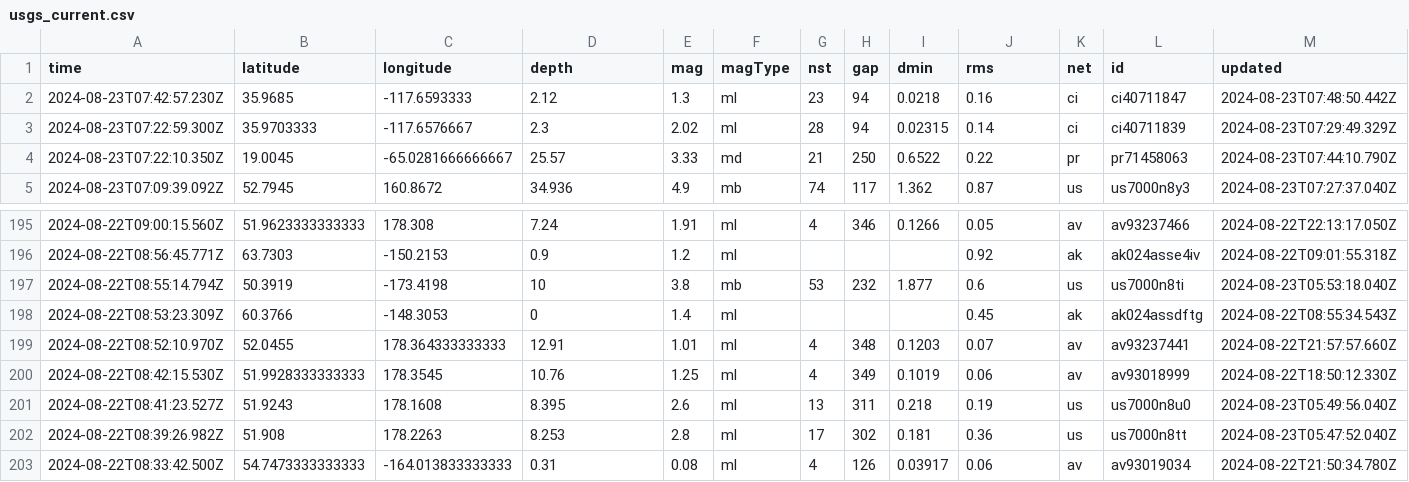
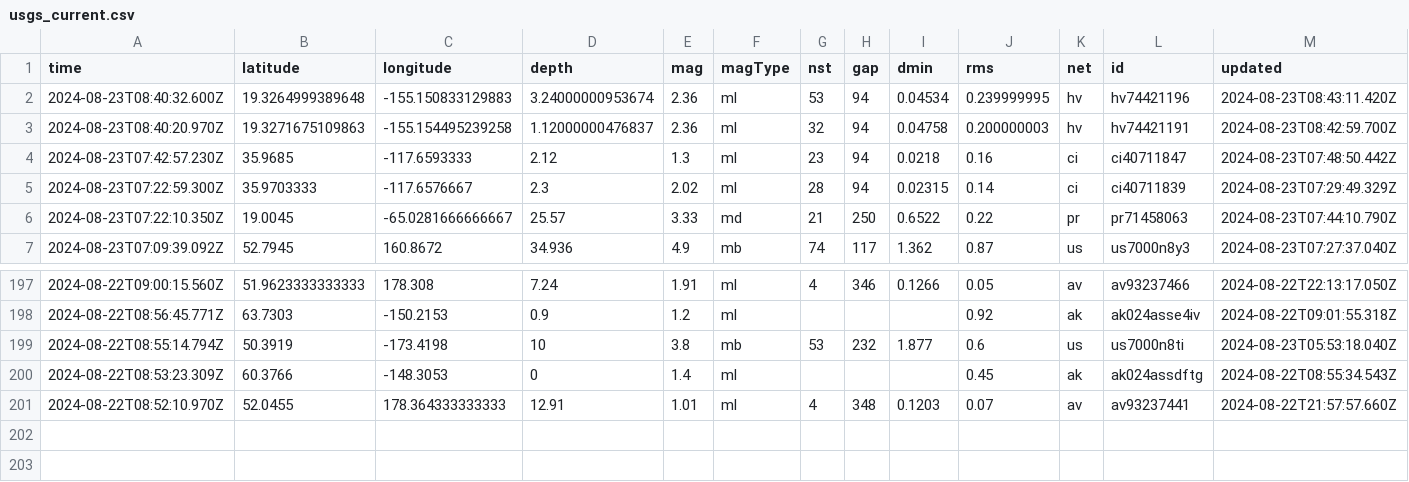
Before and after one commit to abhjtbhrli/nicar22-github-actions, a CSV file: usgs_current.csv, drawn as a sheet; only a part is shown, gaps mark what is left out; removed rows and columns are numbered as before the commit, all else as after; rows hold the shown columns only; the diff names each change by its address in the sheet, - before the commit and + after, or states it on an @@ line.

```diff
--- a/usgs_current.csv
+++ b/usgs_current.csv
+row 2: 2024-08-23T08:40:32.600Z | 19.3264999389648 | -155.150833129883 | 3.24000000953674 | 2.36 | ml | 53 | 94 | 0.04534 | 0.239999995 | hv | hv74421196 | 2024-08-23T08:43:11.420Z
+row 3: 2024-08-23T08:40:20.970Z | 19.3271675109863 | -155.154495239258 | 1.12000000476837 | 2.36 | ml | 32 | 94 | 0.04758 | 0.200000003 | hv | hv74421191 | 2024-08-23T08:42:59.700Z
-row 200: 2024-08-22T08:42:15.530Z | 51.9928333333333 | 178.3545 | 10.76 | 1.25 | ml | 4 | 349 | 0.1019 | 0.06 | av | av93018999 | 2024-08-22T18:50:12.330Z
-row 201: 2024-08-22T08:41:23.527Z | 51.9243 | 178.1608 | 8.395 | 2.6 | ml | 13 | 311 | 0.218 | 0.19 | us | us7000n8u0 | 2024-08-23T05:49:56.040Z
-row 202: 2024-08-22T08:39:26.982Z | 51.908 | 178.2263 | 8.253 | 2.8 | ml | 17 | 302 | 0.181 | 0.36 | us | us7000n8tt | 2024-08-23T05:47:52.040Z
-row 203: 2024-08-22T08:33:42.500Z | 54.7473333333333 | -164.013833333333 | 0.31 | 0.08 | ml | 4 | 126 | 0.03917 | 0.06 | av | av93019034 | 2024-08-22T21:50:34.780Z
```
Also changed, not shown: 1 other file.
